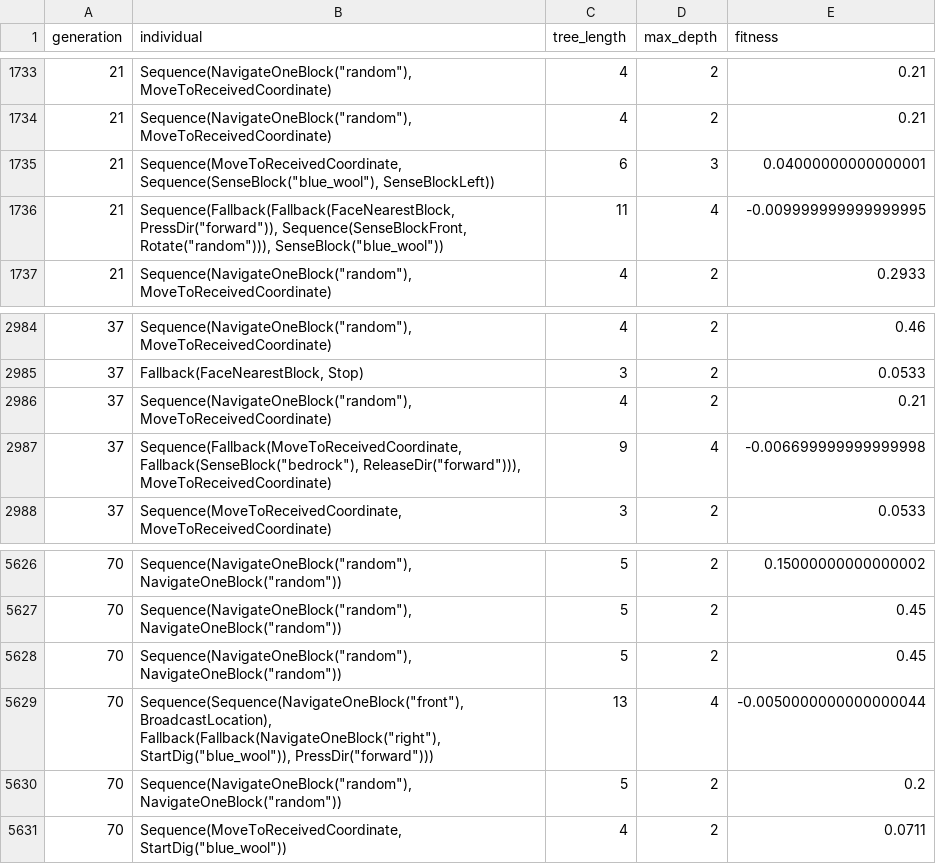
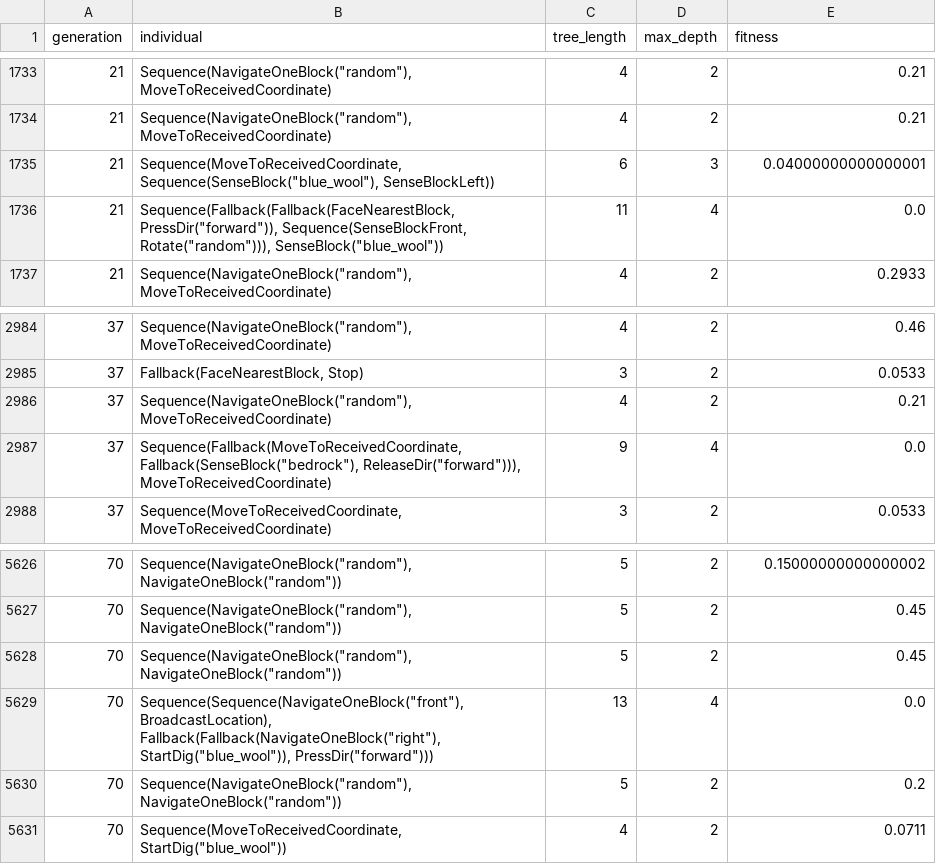
Before and after one commit to RealBenTen10/Swarmcraft, a CSV file: data/evolution/findblock/gp_log.csv, drawn as a sheet; only a part is shown, gaps mark what is left out.

Commit message:
upload all data

```diff
--- a/data/evolution/findblock/gp_log.csv
+++ b/data/evolution/findblock/gp_log.csv
@@ -1735,3 +1735,3 @@ generation,individual,tree_length,max_depth,fitness
 21,"Sequence(MoveToReceivedCoordinate, Sequence(SenseBlock(""blue_wool""), SenseBlockLeft))",6,3,0.04000000000000001
-21,"Sequence(Fallback(Fallback(FaceNearestBlock, PressDir(""forward"")), Sequence(SenseBlockFront, Rotate(""random""))), SenseBlock(""blue_wool""))",11,4,-0.009999999999999995
+21,"Sequence(Fallback(Fallback(FaceNearestBlock, PressDir(""forward"")), Sequence(SenseBlockFront, Rotate(""random""))), SenseBlock(""blue_wool""))",11,4,0.0
 21,"Sequence(NavigateOneBlock(""random""), MoveToReceivedCoordinate)",4,2,0.2933
@@ -2986,3 +2986,3 @@ generation,individual,tree_length,max_depth,fitness
 37,"Sequence(NavigateOneBlock(""random""), MoveToReceivedCoordinate)",4,2,0.21
-37,"Sequence(Fallback(MoveToReceivedCoordinate, Fallback(SenseBlock(""bedrock""), ReleaseDir(""forward""))), MoveToReceivedCoordinate)",9,4,-0.006699999999999998
+37,"Sequence(Fallback(MoveToReceivedCoordinate, Fallback(SenseBlock(""bedrock""), ReleaseDir(""forward""))), MoveToReceivedCoordinate)",9,4,0.0
 37,"Sequence(MoveToReceivedCoordinate, MoveToReceivedCoordinate)",3,2,0.0533
@@ -5628,3 +5628,3 @@ generation,individual,tree_length,max_depth,fitness
 70,"Sequence(NavigateOneBlock(""random""), NavigateOneBlock(""random""))",5,2,0.45
-70,"Sequence(Sequence(NavigateOneBlock(""front""), BroadcastLocation), Fallback(Fallback(NavigateOneBlock(""right""), StartDig(""blue_wool"")), PressDir(""forward"")))",13,4,-0.0050000000000000044
+70,"Sequence(Sequence(NavigateOneBlock(""front""), BroadcastLocation), Fallback(Fallback(NavigateOneBlock(""right""), StartDig(""blue_wool"")), PressDir(""forward"")))",13,4,0.0
 70,"Sequence(NavigateOneBlock(""random""), NavigateOneBlock(""random""))",5,2,0.2
```
Also changed, not shown: 2 other files.
